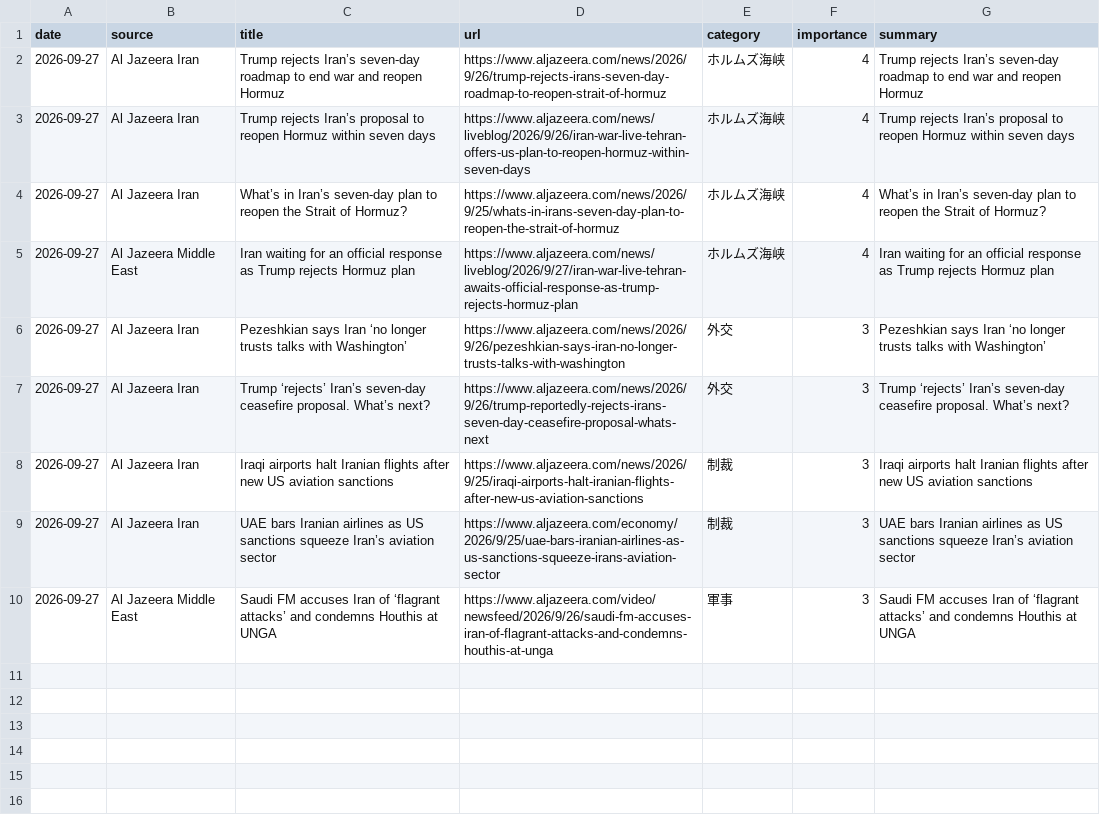
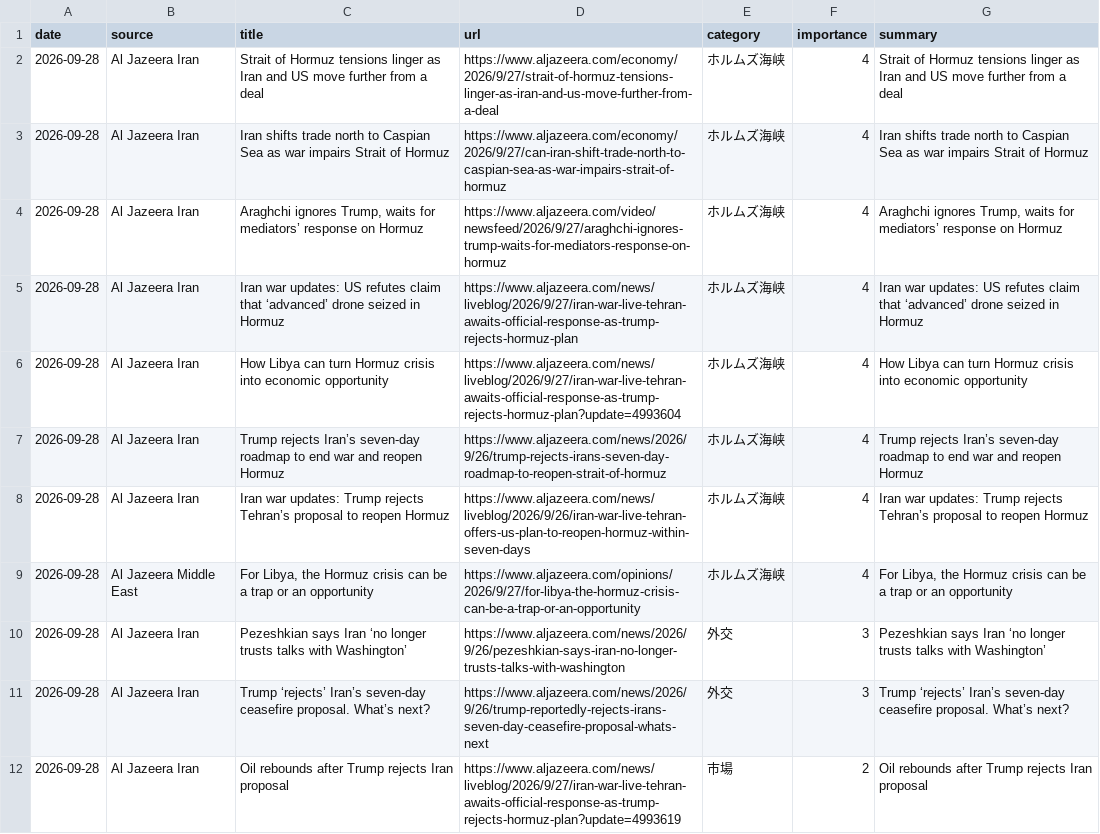
Before and after one commit to naka3-14/i-news, a CSV file: data/iran_news.csv, drawn as a sheet.

```diff
--- a/data/iran_news.csv
+++ b/data/iran_news.csv
@@ -1,10 +1,12 @@
 date,source,title,url,category,importance,summary
-2026-09-27,Al Jazeera Iran,Trump rejects Iran’s seven-day roadmap to end war and reopen Hormuz,https://www.aljazeera.com/news/2026/9/26/trump-rejects-irans-seven-day-roadmap-to-reopen-strait-of-hormuz,ホルムズ海峡,4,Trump rejects Iran’s seven-day roadmap to end war and reopen Hormuz
-2026-09-27,Al Jazeera Iran,Trump rejects Iran’s proposal to reopen Hormuz within seven days,https://www.aljazeera.com/news/liveblog/2026/9/26/iran-war-live-tehran-offers-us-plan-to-reopen-hormuz-within-seven-days,ホルムズ海峡,4,Trump rejects Iran’s proposal to reopen Hormuz within seven days
-2026-09-27,Al Jazeera Iran,What’s in Iran’s seven-day plan to reopen the Strait of Hormuz?,https://www.aljazeera.com/news/2026/9/25/whats-in-irans-seven-day-plan-to-reopen-the-strait-of-hormuz,ホルムズ海峡,4,What’s in Iran’s seven-day plan to reopen the Strait of Hormuz?
-2026-09-27,Al Jazeera Middle East,Iran waiting for an official response as Trump rejects Hormuz plan,https://www.aljazeera.com/news/liveblog/2026/9/27/iran-war-live-tehran-awaits-official-response-as-trump-rejects-hormuz-plan,ホルムズ海峡,4,Iran waiting for an official response as Trump rejects Hormuz plan
-2026-09-27,Al Jazeera Iran,Pezeshkian says Iran ‘no longer trusts talks with Washington’,https://www.aljazeera.com/news/2026/9/26/pezeshkian-says-iran-no-longer-trusts-talks-with-washington,外交,3,Pezeshkian says Iran ‘no longer trusts talks with Washington’
-2026-09-27,Al Jazeera Iran,Trump ‘rejects’ Iran’s seven-day ceasefire proposal. What’s next?,https://www.aljazeera.com/news/2026/9/26/trump-reportedly-rejects-irans-seven-day-ceasefire-proposal-whats-next,外交,3,Trump ‘rejects’ Iran’s seven-day ceasefire proposal. What’s next?
-2026-09-27,Al Jazeera Iran,Iraqi airports halt Iranian flights after new US aviation sanctions,https://www.aljazeera.com/news/2026/9/25/iraqi-airports-halt-iranian-flights-after-new-us-aviation-sanctions,制裁,3,Iraqi airports halt Iranian flights after new US aviation sanctions
-2026-09-27,Al Jazeera Iran,UAE bars Iranian airlines as US sanctions squeeze Iran’s aviation sector,https://www.aljazeera.com/economy/2026/9/25/uae-bars-iranian-airlines-as-us-sanctions-squeeze-irans-aviation-sector,制裁,3,UAE bars Iranian airlines as US sanctions squeeze Iran’s aviation sector
-2026-09-27,Al Jazeera Middle East,Saudi FM accuses Iran of ‘flagrant attacks’ and condemns Houthis at UNGA,https://www.aljazeera.com/video/newsfeed/2026/9/26/saudi-fm-accuses-iran-of-flagrant-attacks-and-condemns-houthis-at-unga,軍事,3,Saudi FM accuses Iran of ‘flagrant attacks’ and condemns Houthis at UNGA
+2026-09-28,Al Jazeera Iran,Strait of Hormuz tensions linger as Iran and US move further from a deal,https://www.aljazeera.com/economy/2026/9/27/strait-of-hormuz-tensions-linger-as-iran-and-us-move-further-from-a-deal,ホルムズ海峡,4,Strait of Hormuz tensions linger as Iran and US move further from a deal
+2026-09-28,Al Jazeera Iran,Iran shifts trade north to Caspian Sea as war impairs Strait of Hormuz,https://www.aljazeera.com/economy/2026/9/27/can-iran-shift-trade-north-to-caspian-sea-as-war-impairs-strait-of-hormuz,ホルムズ海峡,4,Iran shifts trade north to Caspian Sea as war impairs Strait of Hormuz
+2026-09-28,Al Jazeera Iran,"Araghchi ignores Trump, waits for mediators’ response on Hormuz",https://www.aljazeera.com/video/newsfeed/2026/9/27/araghchi-ignores-trump-waits-for-mediators-response-on-hormuz,ホルムズ海峡,4,"Araghchi ignores Trump, waits for mediators’ response on Hormuz"
+2026-09-28,Al Jazeera Iran,Iran war updates: US refutes claim that ‘advanced’ drone seized in Hormuz,https://www.aljazeera.com/news/liveblog/2026/9/27/iran-war-live-tehran-awaits-official-response-as-trump-rejects-hormuz-plan,ホルムズ海峡,4,Iran war updates: US refutes claim that ‘advanced’ drone seized in Hormuz
+2026-09-28,Al Jazeera Iran,How Libya can turn Hormuz crisis into economic opportunity,https://www.aljazeera.com/news/liveblog/2026/9/27/iran-war-live-tehran-awaits-official-response-as-trump-rejects-hormuz-plan?update=4993604,ホルムズ海峡,4,How Libya can turn Hormuz crisis into economic opportunity
+2026-09-28,Al Jazeera Iran,Trump rejects Iran’s seven-day roadmap to end war and reopen Hormuz,https://www.aljazeera.com/news/2026/9/26/trump-rejects-irans-seven-day-roadmap-to-reopen-strait-of-hormuz,ホルムズ海峡,4,Trump rejects Iran’s seven-day roadmap to end war and reopen Hormuz
+2026-09-28,Al Jazeera Iran,Iran war updates: Trump rejects Tehran’s proposal to reopen Hormuz,https://www.aljazeera.com/news/liveblog/2026/9/26/iran-war-live-tehran-offers-us-plan-to-reopen-hormuz-within-seven-days,ホルムズ海峡,4,Iran war updates: Trump rejects Tehran’s proposal to reopen Hormuz
+2026-09-28,Al Jazeera Middle East,"For Libya, the Hormuz crisis can be a trap or an opportunity",https://www.aljazeera.com/opinions/2026/9/27/for-libya-the-hormuz-crisis-can-be-a-trap-or-an-opportunity,ホルムズ海峡,4,"For Libya, the Hormuz crisis can be a trap or an opportunity"
+2026-09-28,Al Jazeera Iran,Pezeshkian says Iran ‘no longer trusts talks with Washington’,https://www.aljazeera.com/news/2026/9/26/pezeshkian-says-iran-no-longer-trusts-talks-with-washington,外交,3,Pezeshkian says Iran ‘no longer trusts talks with Washington’
+2026-09-28,Al Jazeera Iran,Trump ‘rejects’ Iran’s seven-day ceasefire proposal. What’s next?,https://www.aljazeera.com/news/2026/9/26/trump-reportedly-rejects-irans-seven-day-ceasefire-proposal-whats-next,外交,3,Trump ‘rejects’ Iran’s seven-day ceasefire proposal. What’s next?
+2026-09-28,Al Jazeera Iran,Oil rebounds after Trump rejects Iran proposal,https://www.aljazeera.com/news/liveblog/2026/9/27/iran-war-live-tehran-awaits-official-response-as-trump-rejects-hormuz-plan?update=4993619,市場,2,Oil rebounds after Trump rejects Iran proposal
```
Also changed, not shown: 6 other files.
